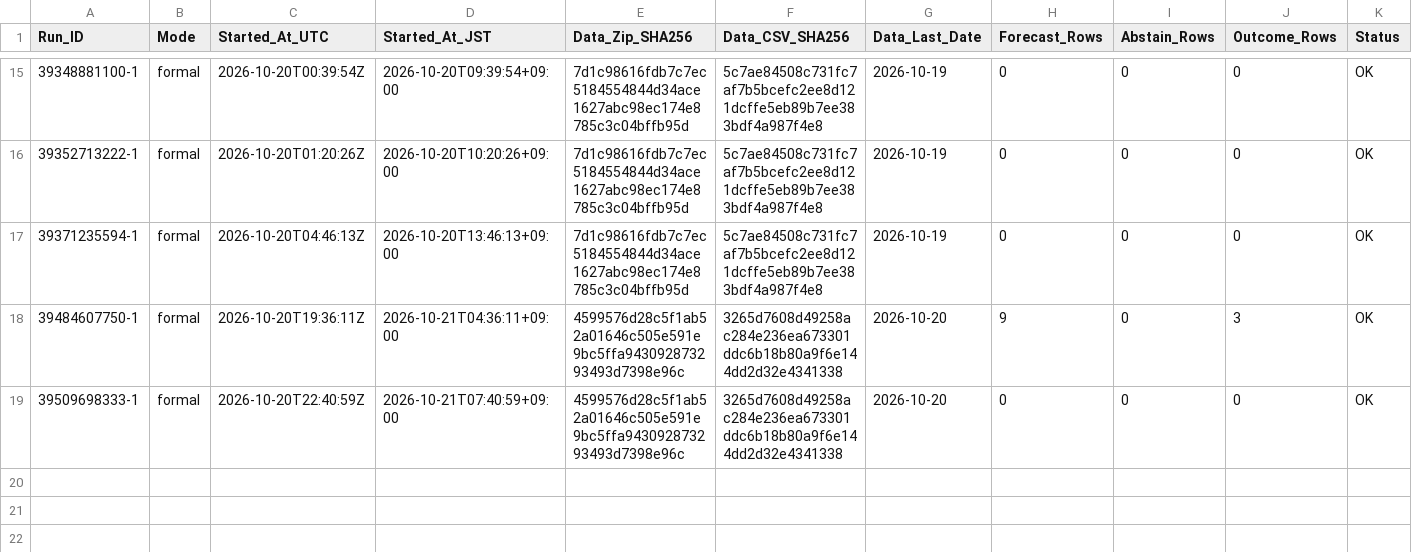
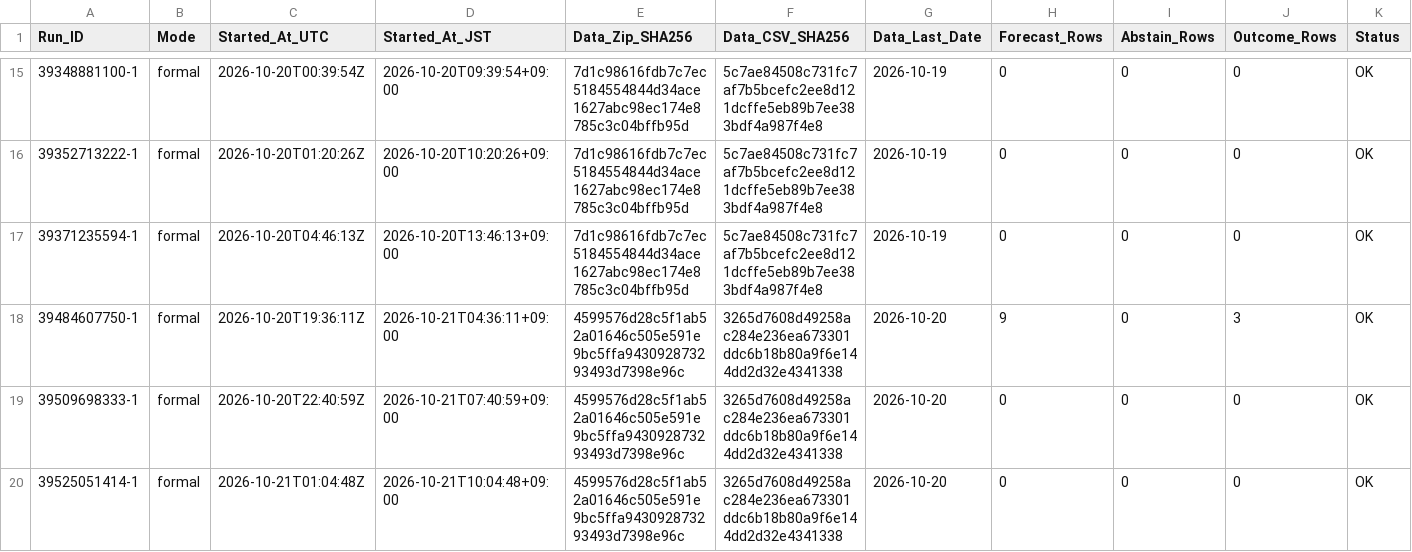
Before and after one commit to junsato1001-ops/-fx-forward-ledger, a CSV file: ledger/runs.csv, drawn as a sheet; only a part is shown, gaps mark what is left out; rows hold the shown columns only; the diff names each change by its address in the sheet, - before the commit and + after, or states it on an @@ line.

```diff
--- a/ledger/runs.csv
+++ b/ledger/runs.csv
+row 20: 39525051414-1 | formal | 2026-10-21T01:04:48Z | 2026-10-21T10:04:48+09:00 | 4599576d28c5f1ab52a01646c505e591e9bc5ffa943092873293493d7398e96c | 3265d7608d49258ac284e236ea673301ddc6b18b80a9f6e144dd2d32e4341338 | 2026-10-20 | 0 | 0 | 0 | OK
```
Also changed, not shown: data/ecb/snapshots.csv.
